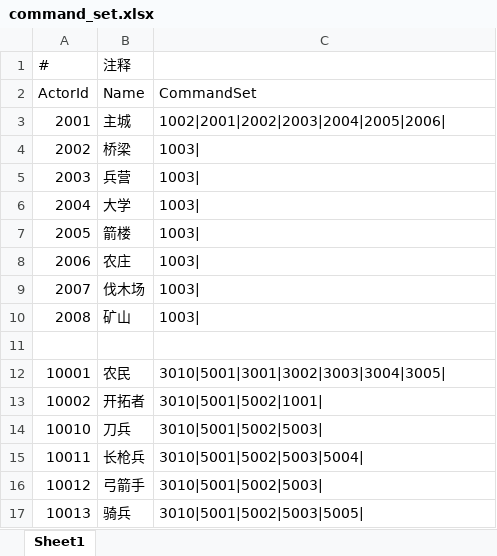
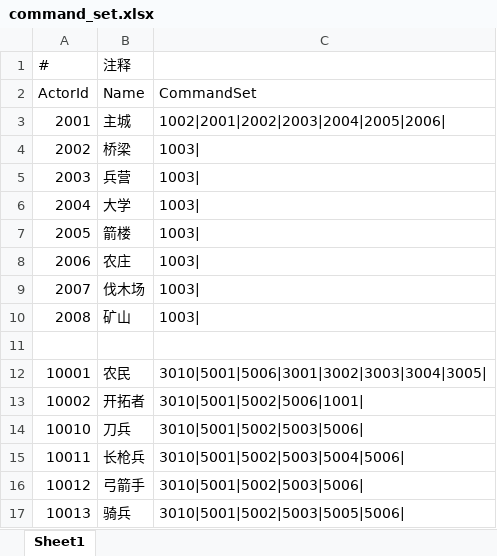
Before and after one commit to footman136/hexmap-democlient, an Excel workbook: Assets/StreamingAssets/Data/command_set.xlsx, sheet Sheet1, drawn as a sheet; values as stored, in another font and other column widths than the file's, no borders; the diff names each change by its address in the sheet, - before the commit and + after, or states it on an @@ line.

```diff
--- a/Assets/StreamingAssets/Data/command_set.xlsx (sheet Sheet1)
+++ b/Assets/StreamingAssets/Data/command_set.xlsx (sheet Sheet1)
-C12 (CommandSet): 3010|5001|3001|3002|3003|3004|3005|
+C12 (CommandSet): 3010|5001|5006|3001|3002|3003|3004|3005|
-C13 (CommandSet): 3010|5001|5002|1001|
+C13 (CommandSet): 3010|5001|5002|5006|1001|
-C14 (CommandSet): 3010|5001|5002|5003|
+C14 (CommandSet): 3010|5001|5002|5003|5006|
-C15 (CommandSet): 3010|5001|5002|5003|5004|
+C15 (CommandSet): 3010|5001|5002|5003|5004|5006|
-C16 (CommandSet): 3010|5001|5002|5003|
+C16 (CommandSet): 3010|5001|5002|5003|5006|
-C17 (CommandSet): 3010|5001|5002|5003|5005|
+C17 (CommandSet): 3010|5001|5002|5003|5005|5006|
```
Also changed, not shown: Assets/StreamingAssets/Data/command_id.xlsx, 22 other files.
